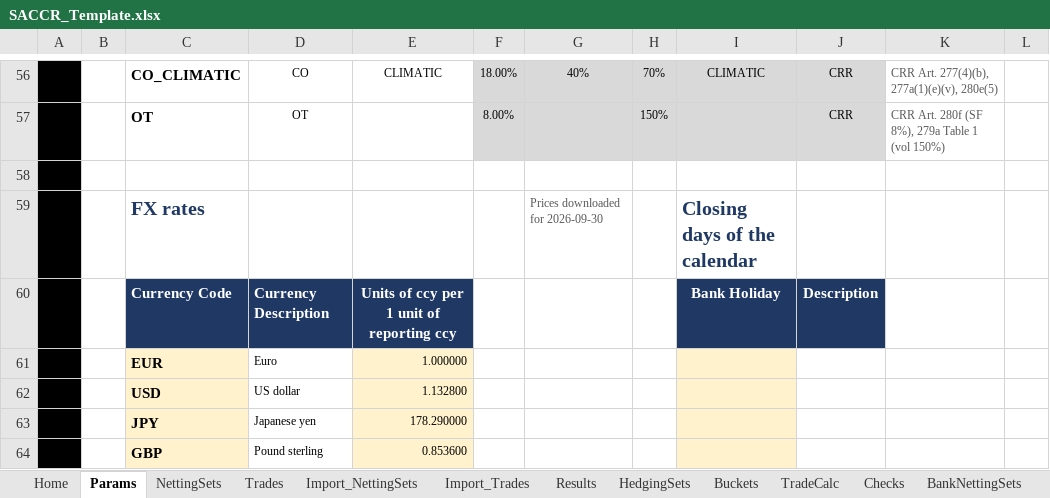
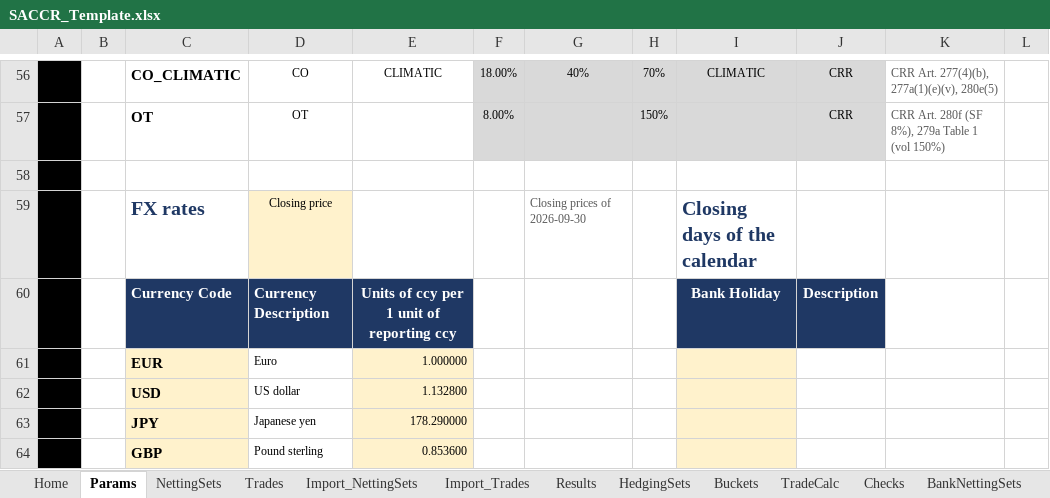
Before and after one commit to danielep71/K-SACCR, an Excel workbook: src/workbook/SACCR_Template.xlsx, sheet Params, drawn as a sheet; only a part is shown, gaps mark what is left out; values as stored, in another font and other column widths than the file's, no borders; charts and pictures and conditional formats not drawn; the diff names each change by its address in the sheet, - before the commit and + after, or states it on an @@ line.

Commit message:
Let Download prices write the ECB euro reference rates, chosen beside the button (#745)

```diff
--- a/src/workbook/SACCR_Template.xlsx (sheet Params)
+++ b/src/workbook/SACCR_Template.xlsx (sheet Params)
-D59: (empty)
+D59: Closing price
-D59 fill: none
+D59 fill: #FFF2CC
-G59: Prices downloaded for 2026-09-30
+G59: Closing prices of 2026-09-30
```
Also changed, not shown: hidden cells, 12 other files.
